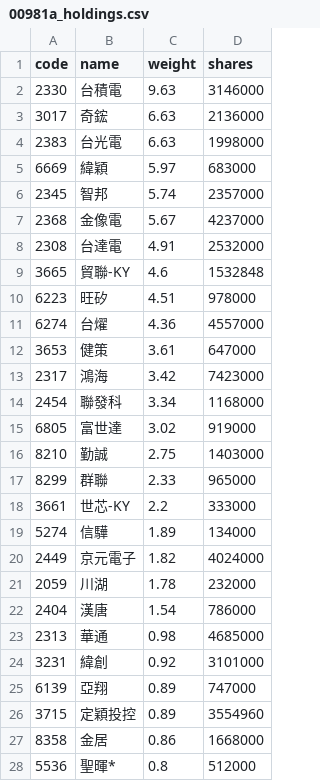
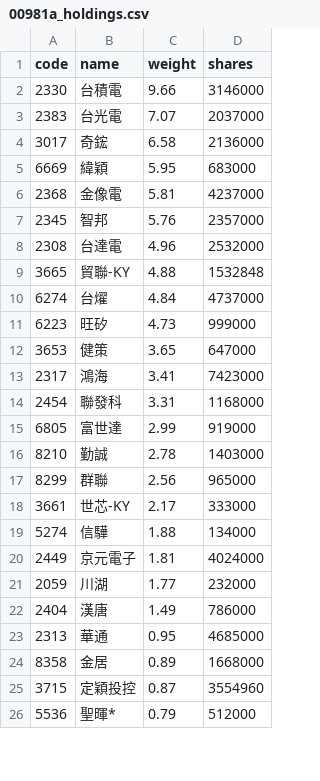
Before and after one commit to eceeff/etf_bot_for00981a, a CSV file: 00981a_holdings.csv, drawn as a sheet; only a part is shown; the diff covers the shown part only.

```diff
--- a/00981a_holdings.csv
+++ b/00981a_holdings.csv
@@ -1,28 +1,26 @@
 code,name,weight,shares
-2330,台積電,9.63,3146000
-3017,奇鋐,6.63,2136000
-2383,台光電,6.63,1998000
-6669,緯穎,5.97,683000
-2345,智邦,5.74,2357000
-2368,金像電,5.67,4237000
-2308,台達電,4.91,2532000
-3665,貿聯-KY,4.6,1532848
-6223,旺矽,4.51,978000
-6274,台燿,4.36,4557000
-3653,健策,3.61,647000
-2317,鴻海,3.42,7423000
-2454,聯發科,3.34,1168000
-6805,富世達,3.02,919000
-8210,勤誠,2.75,1403000
-8299,群聯,2.33,965000
-3661,世芯-KY,2.2,333000
-5274,信驊,1.89,134000
-2449,京元電子,1.82,4024000
-2059,川湖,1.78,232000
-2404,漢唐,1.54,786000
-2313,華通,0.98,4685000
-3231,緯創,0.92,3101000
-6139,亞翔,0.89,747000
-3715,定穎投控,0.89,3554960
-8358,金居,0.86,1668000
-5536,聖暉*,0.8,512000
+2330,台積電,9.66,3146000
+2383,台光電,7.07,2037000
+3017,奇鋐,6.58,2136000
+6669,緯穎,5.95,683000
+2368,金像電,5.81,4237000
+2345,智邦,5.76,2357000
+2308,台達電,4.96,2532000
+3665,貿聯-KY,4.88,1532848
+6274,台燿,4.84,4737000
+6223,旺矽,4.73,999000
+3653,健策,3.65,647000
+2317,鴻海,3.41,7423000
+2454,聯發科,3.31,1168000
+6805,富世達,2.99,919000
+8210,勤誠,2.78,1403000
+8299,群聯,2.56,965000
+3661,世芯-KY,2.17,333000
+5274,信驊,1.88,134000
+2449,京元電子,1.81,4024000
+2059,川湖,1.77,232000
+2404,漢唐,1.49,786000
+2313,華通,0.95,4685000
+8358,金居,0.89,1668000
+3715,定穎投控,0.87,3554960
+5536,聖暉*,0.79,512000
```
Also changed, not shown: 4 added rows, 2 removed rows and 7 edited cells elsewhere in this file.
